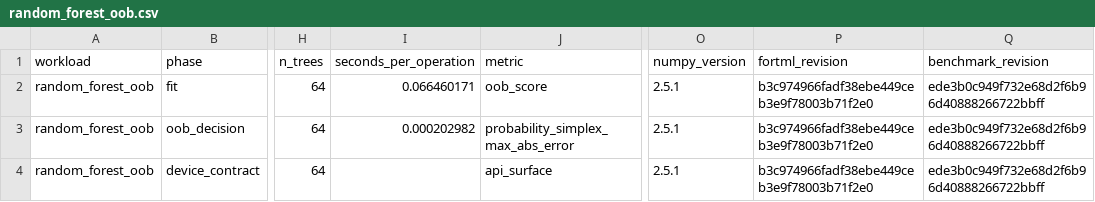
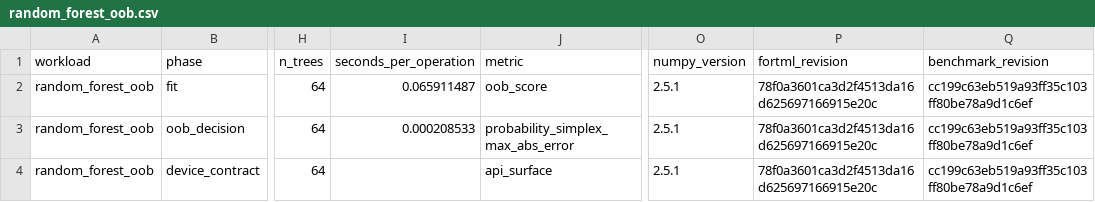
Before and after one commit to lazy-fortran/fortml-bench, a CSV file: results/random_forest_oob.csv, drawn as a sheet; only a part is shown, gaps mark what is left out; the diff names each change by its address in the sheet, - before the commit and + after, or states it on an @@ line.

Commit message:
bench(classification): refresh OOB provenance

```diff
--- a/results/random_forest_oob.csv
+++ b/results/random_forest_oob.csv
-I2 (seconds_per_operation): 0.066460171
+I2 (seconds_per_operation): 0.065911487
-P2:P4 (fortml_revision): b3c974966fadf38ebe449ceb3e9f78003b71f2e0
+P2:P4 (fortml_revision): 78f0a3601ca3d2f4513da16d625697166915e20c
-Q2:Q4 (benchmark_revision): ede3b0c949f732e68d2f6b96d40888266722bbff
+Q2:Q4 (benchmark_revision): cc199c63eb519a93ff35c103ff80be78a9d1c6ef
-I3 (seconds_per_operation): 0.000202982
+I3 (seconds_per_operation): 0.000208533
```
